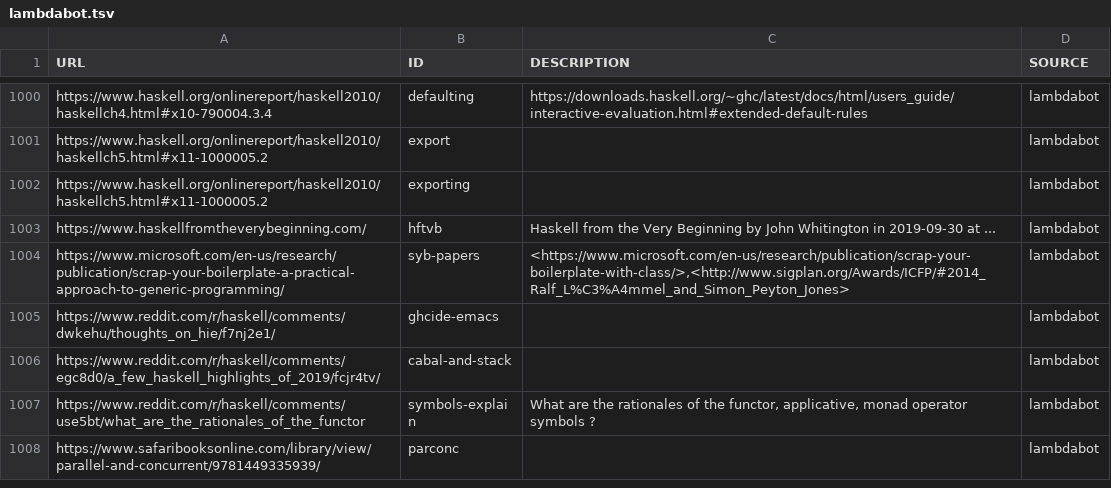
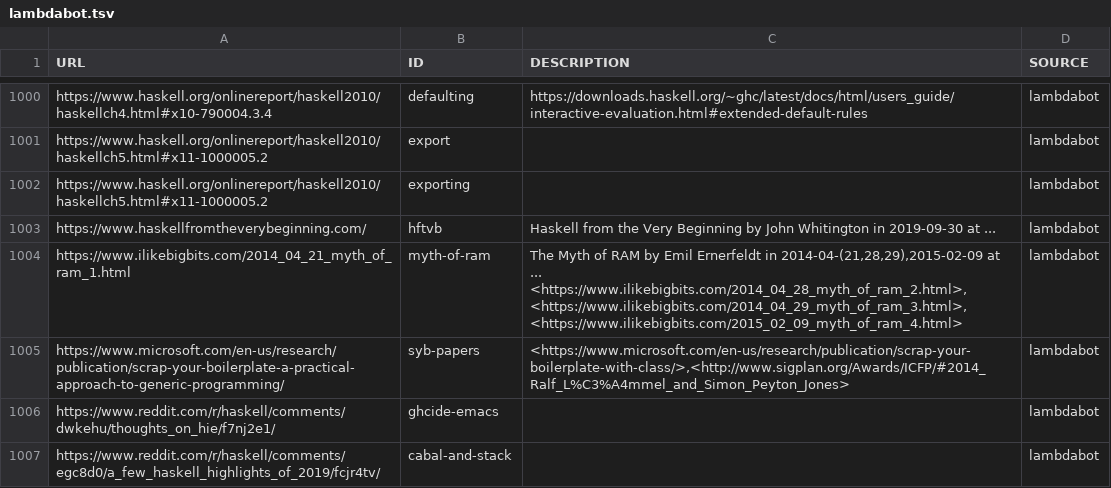
Before and after one commit to simonmichael/haskell-links-data, a TSV file: lambdabot.tsv, drawn as a sheet; only a part is shown, gaps mark what is left out; the shorter side is filled out with more unchanged rows.

Commit message:
update lambdabot

```diff
--- a/lambdabot.tsv
+++ b/lambdabot.tsv
@@ -1003,2 +1003,3 @@ https://www.haskell.org/onlinereport/haskell2010/haskellch5.html#x11-1000005.2	e
 https://www.haskellfromtheverybeginning.com/	hftvb	"Haskell from the Very Beginning" by John Whitington in 2019-09-30 at  ... 	lambdabot
+https://www.ilikebigbits.com/2014_04_21_myth_of_ram_1.html	myth-of-ram	"The Myth of RAM" by Emil Ernerfeldt in 2014-04-(21,28,29),2015-02-09 at  ... <https://www.ilikebigbits.com/2014_04_28_myth_of_ram_2.html>,<https://www.ilikebigbits.com/2014_04_29_myth_of_ram_3.html>,<https://www.ilikebigbits.com/2015_02_09_myth_of_ram_4.html>	lambdabot
 https://www.microsoft.com/en-us/research/publication/scrap-your-boilerplate-a-practical-approach-to-generic-programming/	syb-papers	<https://www.microsoft.com/en-us/research/publication/scrap-your-boilerplate-with-class/>,<http://www.sigplan.org/Awards/ICFP/#2014_Ralf_L%C3%A4mmel_and_Simon_Peyton_Jones>	lambdabot
```
